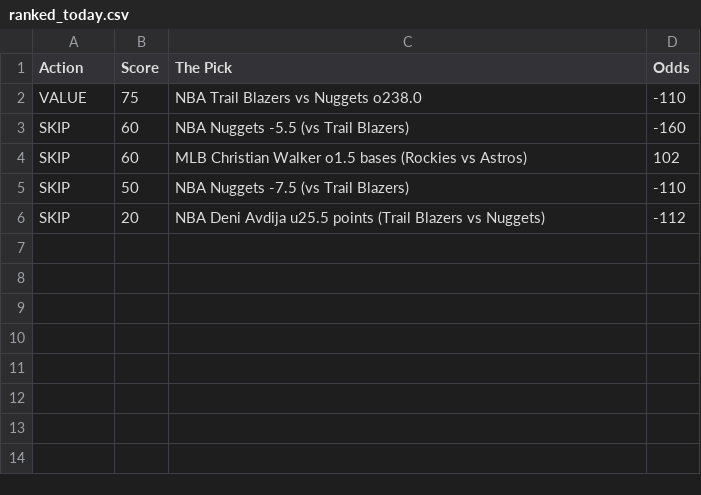
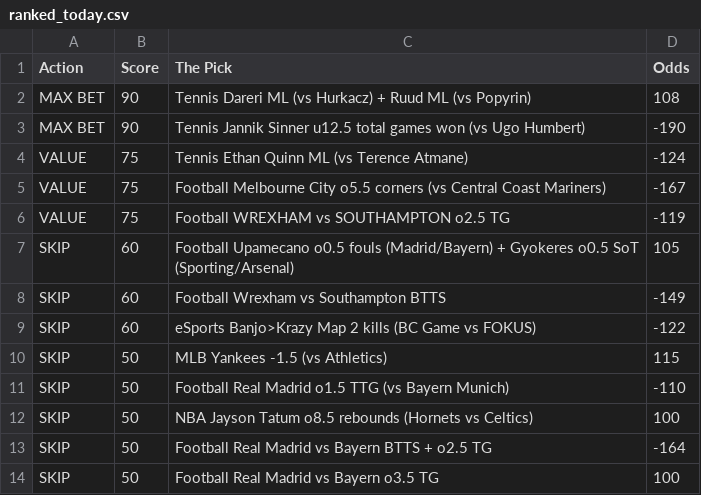
Before and after one commit to CameronBroussard6/Sports_Picks_Ranked, a CSV file: ranked_today.csv, drawn as a sheet.

```diff
--- a/ranked_today.csv
+++ b/ranked_today.csv
@@ -1,6 +1,14 @@
 Action,Score,The Pick,Odds
-VALUE,75,NBA Trail Blazers vs Nuggets o238.0,-110
-SKIP,60,NBA Nuggets -5.5 (vs Trail Blazers),-160
-SKIP,60,MLB Christian Walker o1.5 bases (Rockies vs Astros),102
-SKIP,50,NBA Nuggets -7.5 (vs Trail Blazers),-110
-SKIP,20,NBA Deni Avdija u25.5 points (Trail Blazers vs Nuggets),-112
+MAX BET,90,Tennis Dareri ML (vs Hurkacz) + Ruud ML (vs Popyrin),108
+MAX BET,90,Tennis Jannik Sinner u12.5 total games won (vs Ugo Humbert),-190
+VALUE,75,Tennis Ethan Quinn ML (vs Terence Atmane),-124
+VALUE,75,Football Melbourne City o5.5 corners (vs Central Coast Mariners),-167
+VALUE,75,Football WREXHAM vs SOUTHAMPTON o2.5 TG,-119
+SKIP,60,Football Upamecano o0.5 fouls (Madrid/Bayern) + Gyokeres o0.5 SoT (Sporting/Arsenal),105
+SKIP,60,Football Wrexham vs Southampton BTTS,-149
+SKIP,60,eSports Banjo>Krazy Map 2 kills (BC Game vs FOKUS),-122
+SKIP,50,MLB Yankees -1.5 (vs Athletics),115
+SKIP,50,Football Real Madrid o1.5 TTG (vs Bayern Munich),-110
+SKIP,50,NBA Jayson Tatum o8.5 rebounds (Hornets vs Celtics),100
+SKIP,50,Football Real Madrid vs Bayern BTTS + o2.5 TG,-164
+SKIP,50,Football Real Madrid vs Bayern o3.5 TG,100
```
Also changed, not shown: 1 other file.
